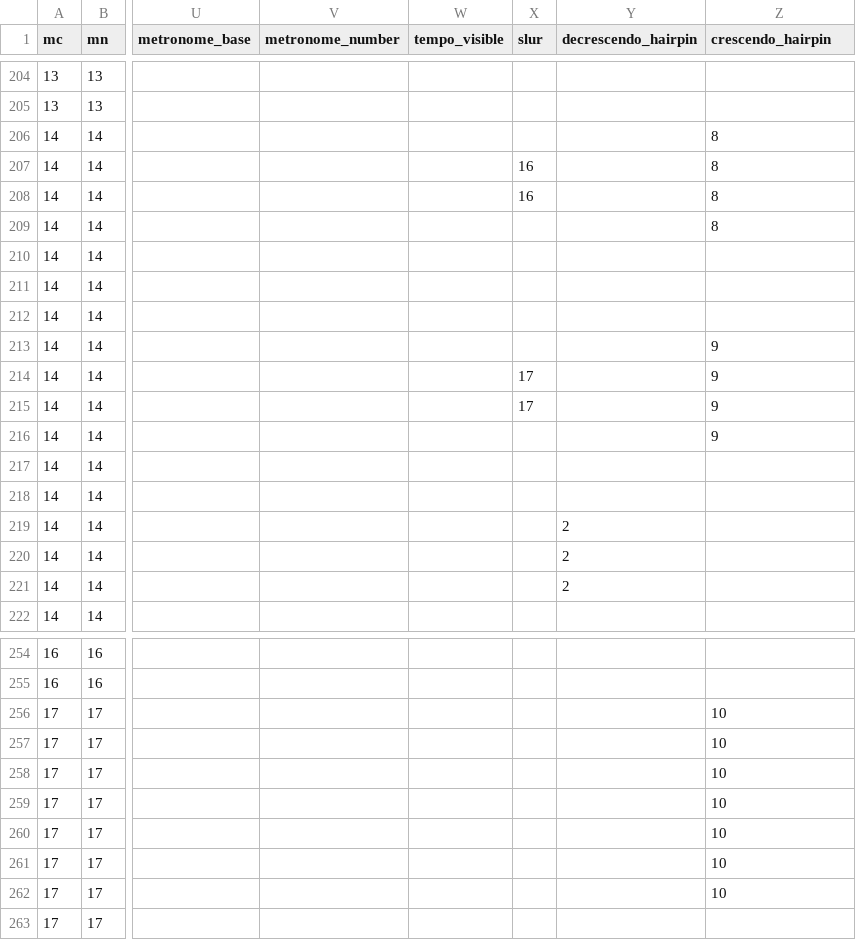
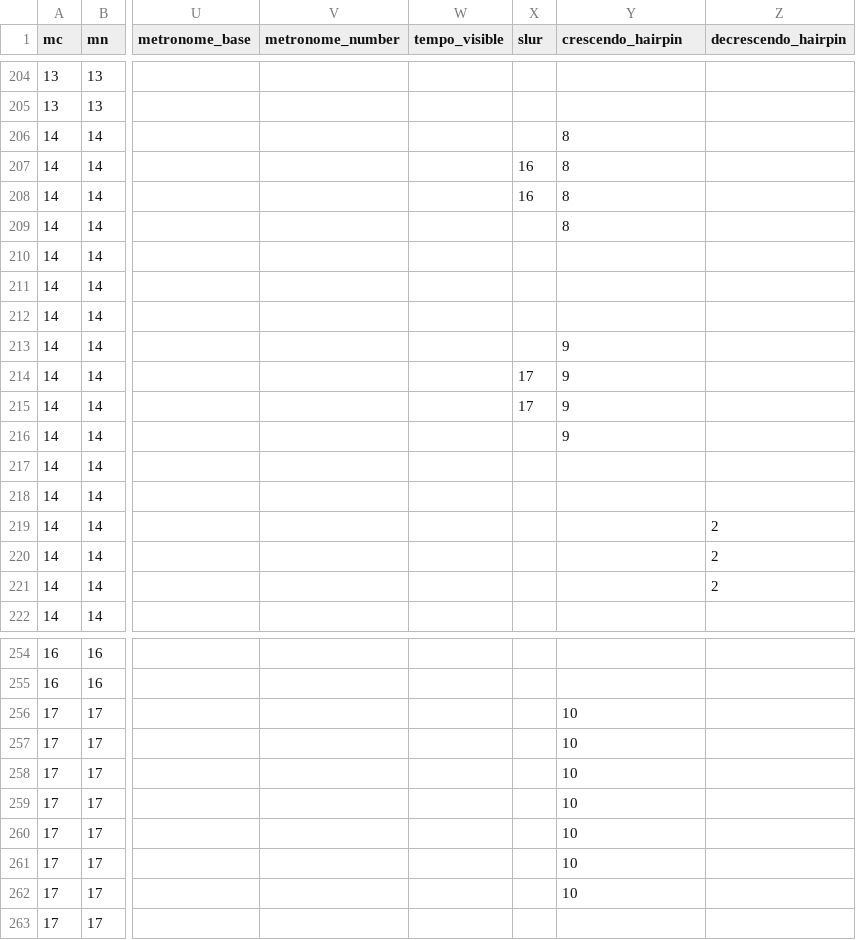
Before and after one commit to DCMLab/bartok_bagatelles, a TSV file: chords/op06n02.chords.tsv, drawn as a sheet; only a part is shown, gaps mark what is left out; the diff covers the shown part only; the diff names each change by its address in the sheet, - before the commit and + after, or states it on an @@ line.

```diff
--- a/chords/op06n02.chords.tsv
+++ b/chords/op06n02.chords.tsv
-Y1: decrescendo_hairpin
+Y1: crescendo_hairpin
-Z1: crescendo_hairpin
+Z1: decrescendo_hairpin
-Y206:Y209 (crescendo_hairpin): (empty)
+Y206:Y209 (crescendo_hairpin): 8
-Z206:Z209 (decrescendo_hairpin): 8
+Z206:Z209 (decrescendo_hairpin): (empty)
-Y213:Y216 (crescendo_hairpin): (empty)
+Y213:Y216 (crescendo_hairpin): 9
-Z213:Z216 (decrescendo_hairpin): 9
+Z213:Z216 (decrescendo_hairpin): (empty)
-Y219:Y221 (crescendo_hairpin): 2
+Y219:Y221 (crescendo_hairpin): (empty)
-Z219:Z221 (decrescendo_hairpin): (empty)
+Z219:Z221 (decrescendo_hairpin): 2
-Y256:Y262 (crescendo_hairpin): (empty)
+Y256:Y262 (crescendo_hairpin): 10
-Z256:Z262 (decrescendo_hairpin): 10
+Z256:Z262 (decrescendo_hairpin): (empty)
```
Also changed, not shown: 96 edited cells elsewhere in this file, harmonies/op06n02.harmonies.tsv, reviewed/op06n02_reviewed.tsv, 4 other files.
